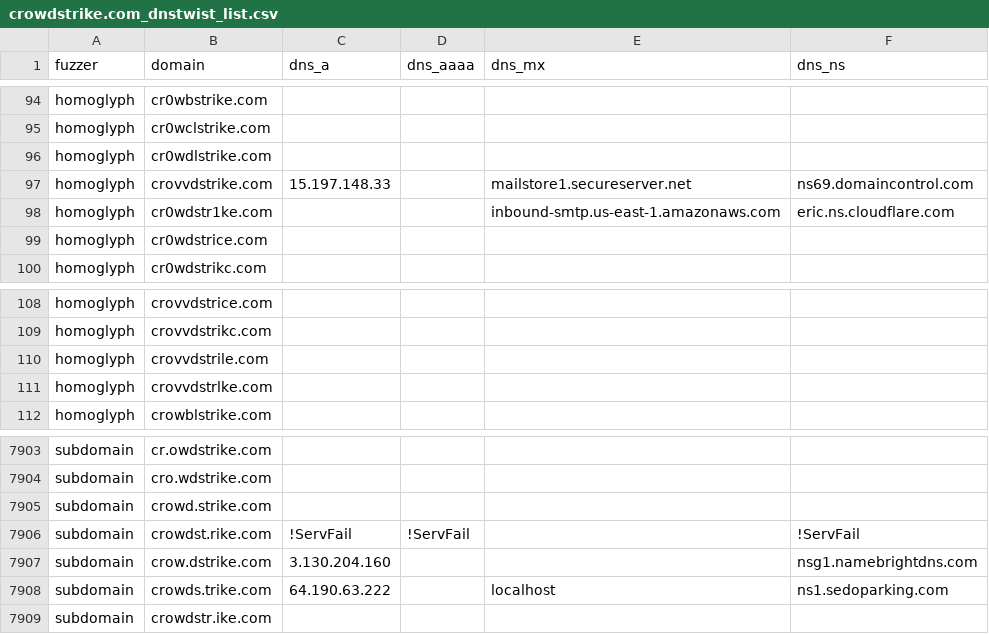
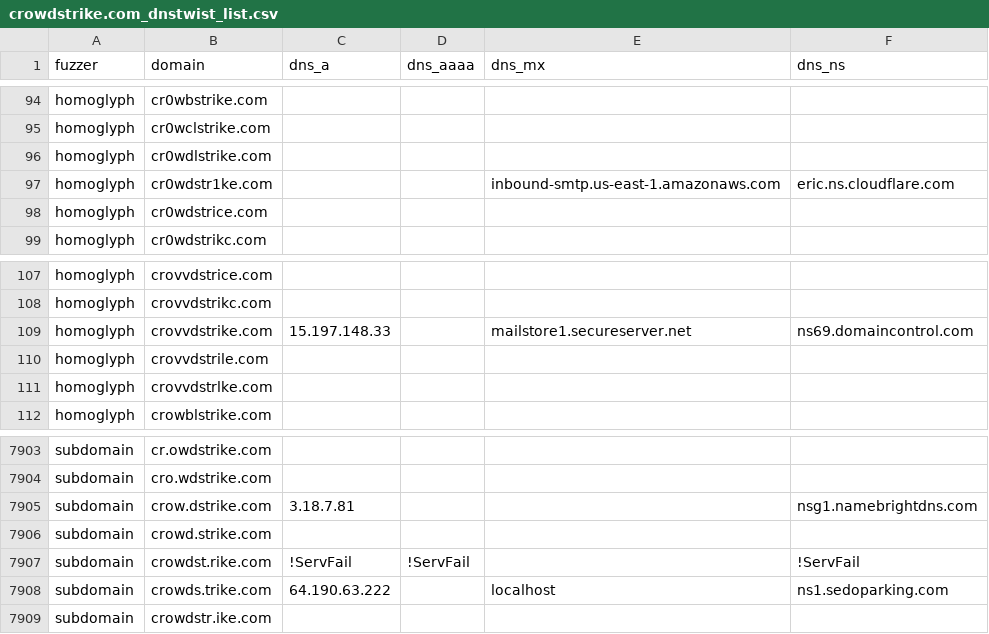
Before and after one commit to onlyforbakup/awesome-lists, a CSV file: Lists/DNSTWIST/crowdstrike.com_dnstwist_list.csv, drawn as a sheet; only a part is shown, gaps mark what is left out.

```diff
--- a/Lists/DNSTWIST/crowdstrike.com_dnstwist_list.csv
+++ b/Lists/DNSTWIST/crowdstrike.com_dnstwist_list.csv
@@ -96,3 +96,2 @@ homoglyph,cr0wclstrike.com,,,,
 homoglyph,cr0wdlstrike.com,,,,
-homoglyph,crovvdstrike.com,15.197.148.33,,mailstore1.secureserver.net,ns69.domaincontrol.com
 homoglyph,cr0wdstr1ke.com,,,inbound-smtp.us-east-1.amazonaws.com,eric.ns.cloudflare.com
@@ -109,2 +108,3 @@ homoglyph,crovvdstrice.com,,,,
 homoglyph,crovvdstrikc.com,,,,
+homoglyph,crovvdstrike.com,15.197.148.33,,mailstore1.secureserver.net,ns69.domaincontrol.com
 homoglyph,crovvdstrile.com,,,,
@@ -7904,5 +7904,5 @@ subdomain,cr.owdstrike.com,,,,
 subdomain,cro.wdstrike.com,,,,
+subdomain,crow.dstrike.com,3.18.7.81,,,nsg1.namebrightdns.com
 subdomain,crowd.strike.com,,,,
 subdomain,crowdst.rike.com,!ServFail,!ServFail,,!ServFail
-subdomain,crow.dstrike.com,3.130.204.160,,,nsg1.namebrightdns.com
 subdomain,crowds.trike.com,64.190.63.222,,localhost,ns1.sedoparking.com
```
Also changed, not shown: Lists/DNSTWIST/laposte.fr_dnstwist_list.csv, Lists/DNSTWIST/login.microsoftonline.com_dnstwist_list.csv, 8 other files.
